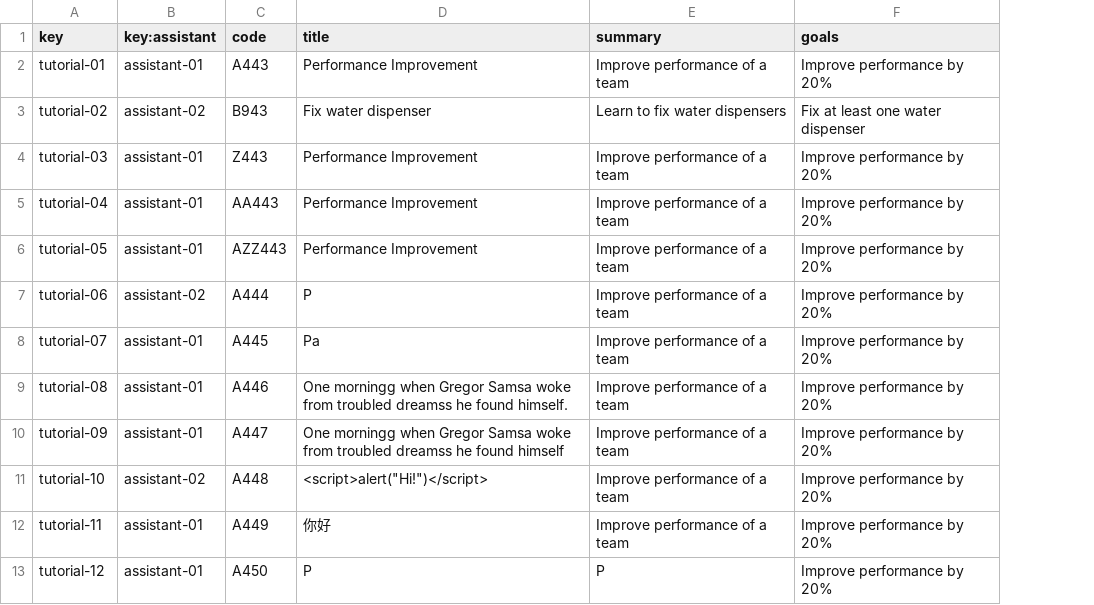
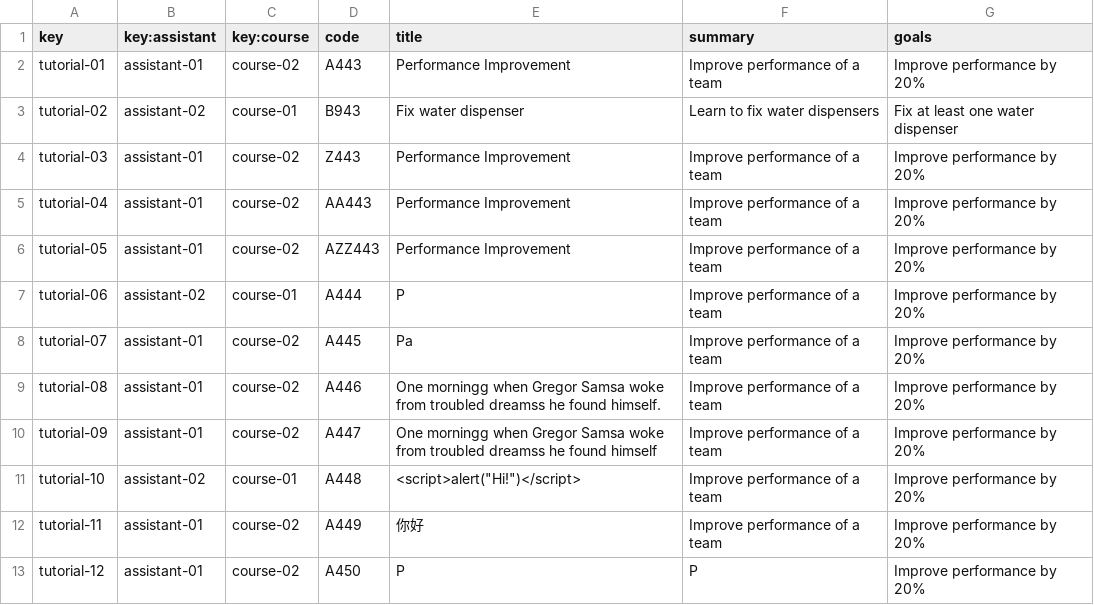
Before and after one commit to marizqlav/Acme-L3, a CSV file: Acme-L3-D02/src/main/webapp/WEB-INF/resources/sample-data/tutorial.csv, drawn as a sheet; only a part is shown; the diff names each change by its address in the sheet, - before the commit and + after, or states it on an @@ line.

Commit message:
Improvement of assistant.csv,tutorial.csv and session-tutorial.csv

```diff
--- a/Acme-L3-D02/src/main/webapp/WEB-INF/resources/sample-data/tutorial.csv
+++ b/Acme-L3-D02/src/main/webapp/WEB-INF/resources/sample-data/tutorial.csv
+column C (key:course), rows 2-13: course-02 | course-01 | course-02 | course-02 | course-02 | course-01 | course-02 | course-02 | course-02 | course-01 | course-02 | course-02
```
Also changed, not shown: Acme-L3-D02/src/main/webapp/WEB-INF/resources/sample-data/assistant.csv, Acme-L3-D02/src/main/webapp/WEB-INF/resources/sample-data/session-tutorial.csv.
